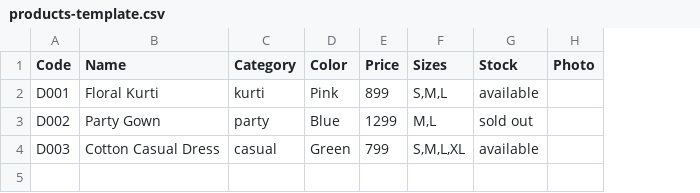
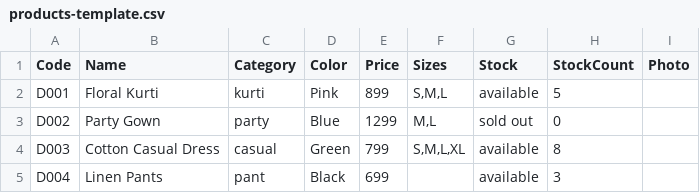
Before and after one commit to sranjith102004-cell/dress-website, a CSV file: products-template.csv, drawn as a sheet; the diff names each change by its address in the sheet, - before the commit and + after, or states it on an @@ line.

```diff
--- a/products-template.csv
+++ b/products-template.csv
+column H (StockCount), rows 2-4: 5 | 0 | 8
+row 5: D004 | Linen Pants | pant | Black | 699 |  | available | 3
```
Also changed, not shown: 4 other files.
